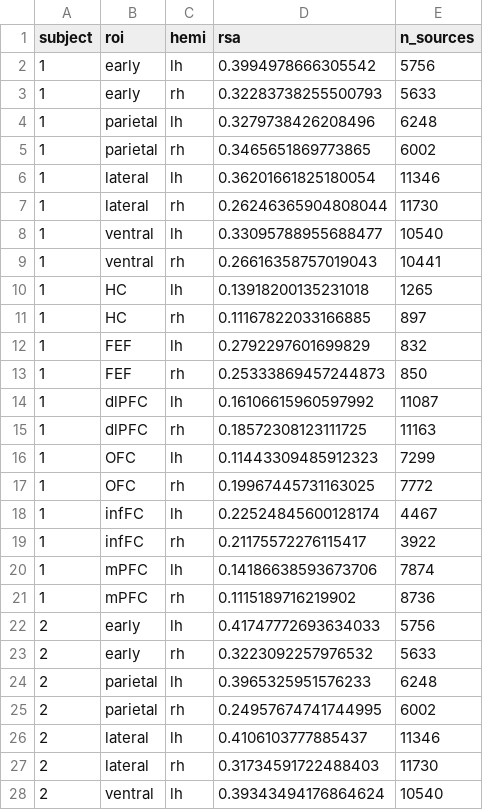
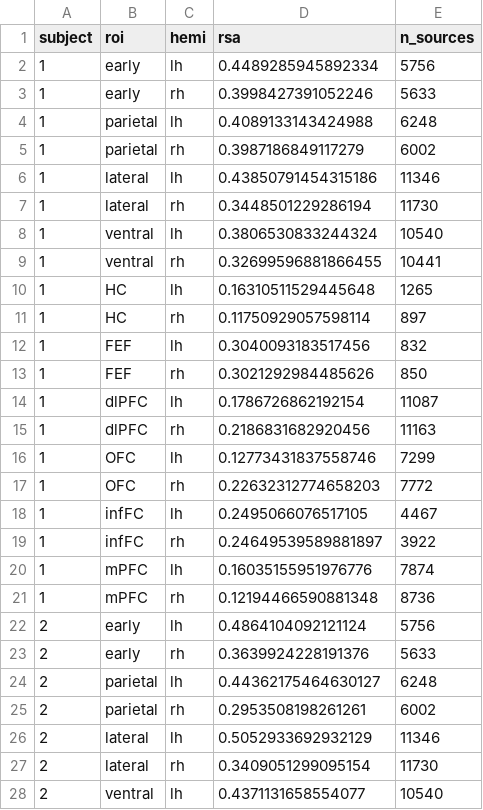
Before and after one commit to KietzmannLab/pyavs, a CSV file: scripts/rsa_analysis/source_rsa_figures/model-resnet50_ecoset_crop_layer-layer3/source_data/source_rsa_roi_source_data.csv, drawn as a sheet; only a part is shown; the diff covers the shown part only.

```diff
--- a/scripts/rsa_analysis/source_rsa_figures/model-resnet50_ecoset_crop_layer-layer3/source_data/source_rsa_roi_source_data.csv
+++ b/scripts/rsa_analysis/source_rsa_figures/model-resnet50_ecoset_crop_layer-layer3/source_data/source_rsa_roi_source_data.csv
@@ -1,28 +1,28 @@
 subject,roi,hemi,rsa,n_sources
-1,early,lh,0.3994978666305542,5756
-1,early,rh,0.32283738255500793,5633
-1,parietal,lh,0.3279738426208496,6248
-1,parietal,rh,0.3465651869773865,6002
-1,lateral,lh,0.36201661825180054,11346
-1,lateral,rh,0.26246365904808044,11730
-1,ventral,lh,0.33095788955688477,10540
-1,ventral,rh,0.26616358757019043,10441
-1,HC,lh,0.13918200135231018,1265
-1,HC,rh,0.11167822033166885,897
-1,FEF,lh,0.2792297601699829,832
-1,FEF,rh,0.25333869457244873,850
-1,dlPFC,lh,0.16106615960597992,11087
-1,dlPFC,rh,0.18572308123111725,11163
-1,OFC,lh,0.11443309485912323,7299
-1,OFC,rh,0.19967445731163025,7772
-1,infFC,lh,0.22524845600128174,4467
-1,infFC,rh,0.21175572276115417,3922
-1,mPFC,lh,0.14186638593673706,7874
-1,mPFC,rh,0.1115189716219902,8736
-2,early,lh,0.41747772693634033,5756
-2,early,rh,0.3223092257976532,5633
-2,parietal,lh,0.3965325951576233,6248
-2,parietal,rh,0.24957674741744995,6002
-2,lateral,lh,0.4106103777885437,11346
-2,lateral,rh,0.31734591722488403,11730
-2,ventral,lh,0.39343494176864624,10540
+1,early,lh,0.4489285945892334,5756
+1,early,rh,0.3998427391052246,5633
+1,parietal,lh,0.4089133143424988,6248
+1,parietal,rh,0.3987186849117279,6002
+1,lateral,lh,0.43850791454315186,11346
+1,lateral,rh,0.3448501229286194,11730
+1,ventral,lh,0.3806530833244324,10540
+1,ventral,rh,0.32699596881866455,10441
+1,HC,lh,0.16310511529445648,1265
+1,HC,rh,0.11750929057598114,897
+1,FEF,lh,0.3040093183517456,832
+1,FEF,rh,0.3021292984485626,850
+1,dlPFC,lh,0.1786726862192154,11087
+1,dlPFC,rh,0.2186831682920456,11163
+1,OFC,lh,0.12773431837558746,7299
+1,OFC,rh,0.22632312774658203,7772
+1,infFC,lh,0.2495066076517105,4467
+1,infFC,rh,0.24649539589881897,3922
+1,mPFC,lh,0.16035155951976776,7874
+1,mPFC,rh,0.12194466590881348,8736
+2,early,lh,0.4864104092121124,5756
+2,early,rh,0.3639924228191376,5633
+2,parietal,lh,0.44362175464630127,6248
+2,parietal,rh,0.2953508198261261,6002
+2,lateral,lh,0.5052933692932129,11346
+2,lateral,rh,0.3409051299095154,11730
+2,ventral,lh,0.4371131658554077,10540
```
Also changed, not shown: 73 edited cells elsewhere in this file, 7 other files.
